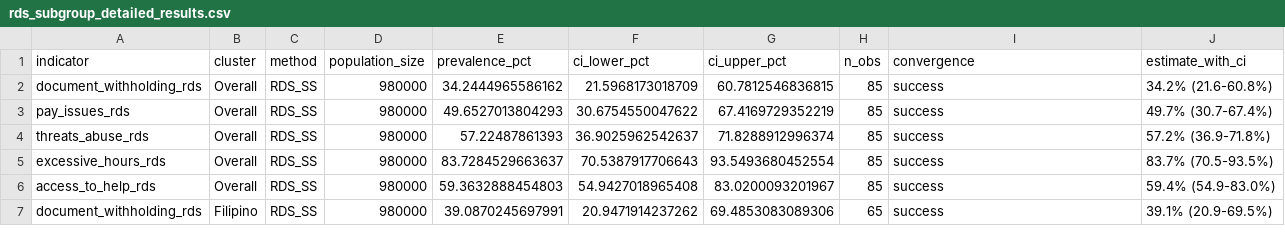
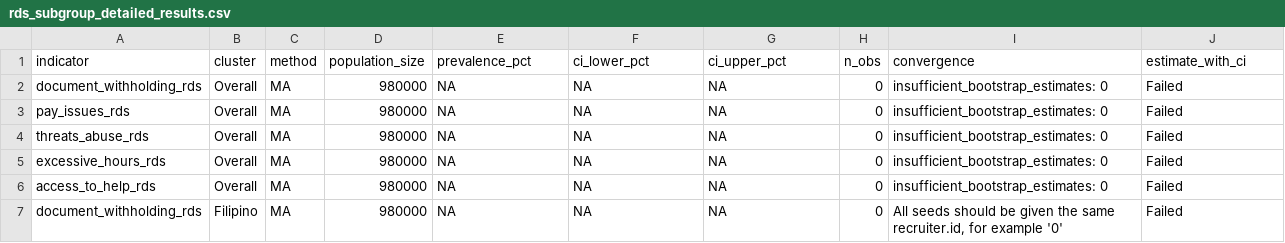
Before and after one commit to smoser11/DWeMSinUK, a CSV file: output/tables/rds_subgroup_detailed_results.csv, drawn as a sheet; only a part is shown; the diff covers the shown part only.

```diff
--- a/output/tables/rds_subgroup_detailed_results.csv
+++ b/output/tables/rds_subgroup_detailed_results.csv
@@ -1,7 +1,7 @@
 "indicator","cluster","method","population_size","prevalence_pct","ci_lower_pct","ci_upper_pct","n_obs","convergence","estimate_with_ci"
-"document_withholding_rds","Overall","RDS_SS",980000,34.2444965586162,21.5968173018709,60.7812546836815,85,"success","34.2% (21.6-60.8%)"
-"pay_issues_rds","Overall","RDS_SS",980000,49.6527013804293,30.6754550047622,67.4169729352219,85,"success","49.7% (30.7-67.4%)"
-"threats_abuse_rds","Overall","RDS_SS",980000,57.22487861393,36.9025962542637,71.8288912996374,85,"success","57.2% (36.9-71.8%)"
-"excessive_hours_rds","Overall","RDS_SS",980000,83.7284529663637,70.5387917706643,93.5493680452554,85,"success","83.7% (70.5-93.5%)"
-"access_to_help_rds","Overall","RDS_SS",980000,59.3632888454803,54.9427018965408,83.0200093201967,85,"success","59.4% (54.9-83.0%)"
-"document_withholding_rds","Filipino","RDS_SS",980000,39.0870245697991,20.9471914237262,69.4853083089306,65,"success","39.1% (20.9-69.5%)"
+"document_withholding_rds","Overall","MA",980000,NA,NA,NA,0,"insufficient_bootstrap_estimates: 0","Failed"
+"pay_issues_rds","Overall","MA",980000,NA,NA,NA,0,"insufficient_bootstrap_estimates: 0","Failed"
+"threats_abuse_rds","Overall","MA",980000,NA,NA,NA,0,"insufficient_bootstrap_estimates: 0","Failed"
+"excessive_hours_rds","Overall","MA",980000,NA,NA,NA,0,"insufficient_bootstrap_estimates: 0","Failed"
+"access_to_help_rds","Overall","MA",980000,NA,NA,NA,0,"insufficient_bootstrap_estimates: 0","Failed"
+"document_withholding_rds","Filipino","MA",980000,NA,NA,NA,0,"All seeds should be given the same recruiter.id, for example '0'","Failed"
```
Also changed, not shown: 38 edited cells elsewhere in this file, 13 other files.
